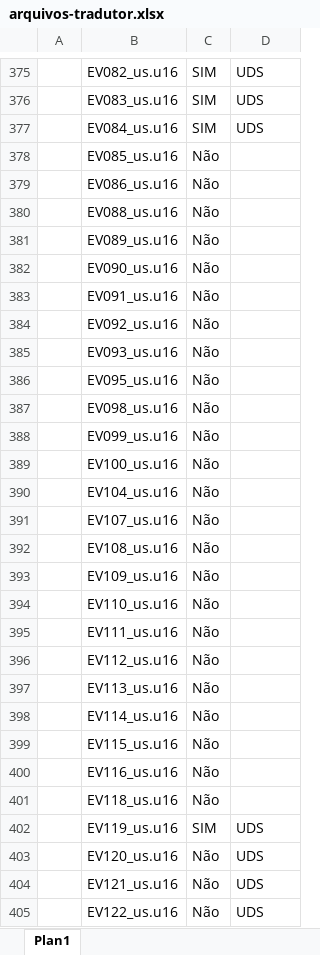
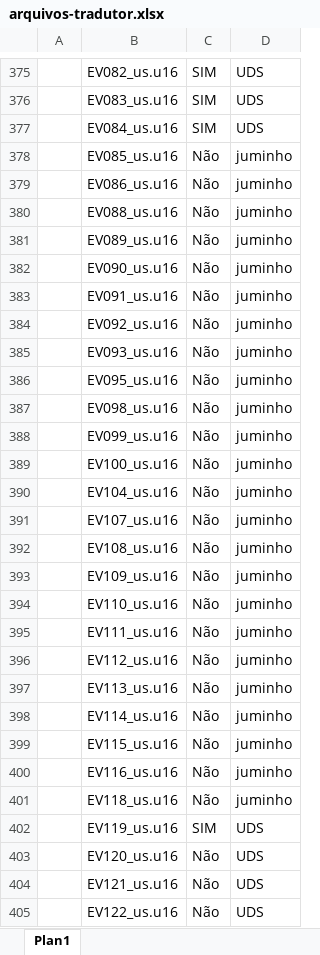
Before and after one commit to cfarl/traducao-blue-dragon-xbox360, an Excel workbook: arquivos-tradutor.xlsx, sheet Plan1, drawn as a sheet; only a part is shown, gaps mark what is left out; values as stored, in another font and other column widths than the file's, no borders; the diff covers the shown part only; the diff names each change by its address in the sheet, - before the commit and + after, or states it on an @@ line.

Commit message:
Arquivos traduzidos por juminho

```diff
--- a/arquivos-tradutor.xlsx (sheet Plan1)
+++ b/arquivos-tradutor.xlsx (sheet Plan1)
-D378:D401: (empty)
+D378:D401: juminho
```
Also changed, not shown: 46 edited cells elsewhere in this sheet, 28 other files.
